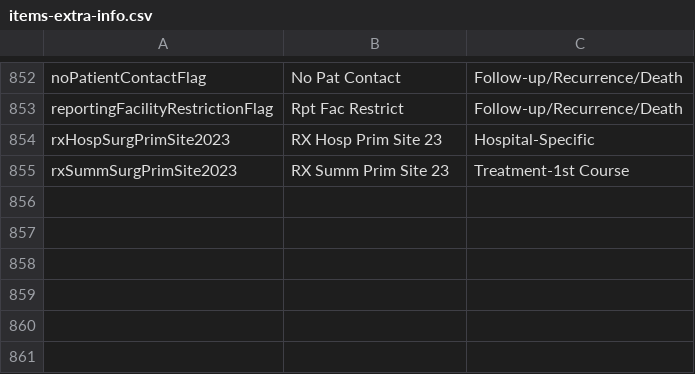
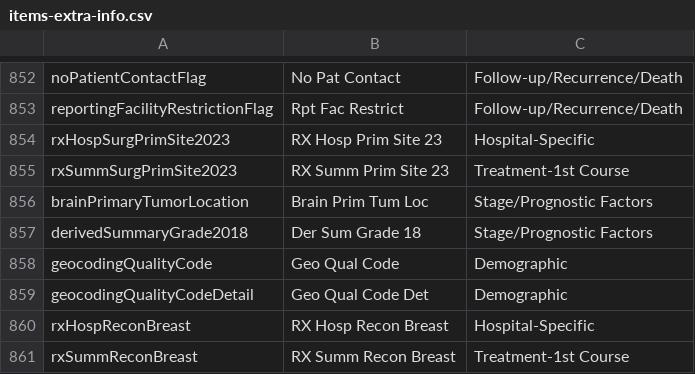
Before and after one commit to imsweb/layout, a CSV file: src/main/resources/layout/fixed/naaccr/items-extra-info.csv, drawn as a sheet; only a part is shown, gaps mark what is left out.

Commit message:
Added support for NAACCR 24.

```diff
--- a/src/main/resources/layout/fixed/naaccr/items-extra-info.csv
+++ b/src/main/resources/layout/fixed/naaccr/items-extra-info.csv
@@ -855 +855,7 @@ rxHospSurgPrimSite2023,RX Hosp Prim Site 23,Hospital-Specific
 rxSummSurgPrimSite2023,RX Summ Prim Site 23,Treatment-1st Course
+brainPrimaryTumorLocation,Brain Prim Tum Loc,Stage/Prognostic Factors
+derivedSummaryGrade2018,Der Sum Grade 18,Stage/Prognostic Factors
+geocodingQualityCode,Geo Qual Code,Demographic
+geocodingQualityCodeDetail,Geo Qual Code Det,Demographic
+rxHospReconBreast,RX Hosp Recon Breast,Hospital-Specific
+rxSummReconBreast,RX Summ Recon Breast,Treatment-1st Course
```
Also changed, not shown: 5 other files.
